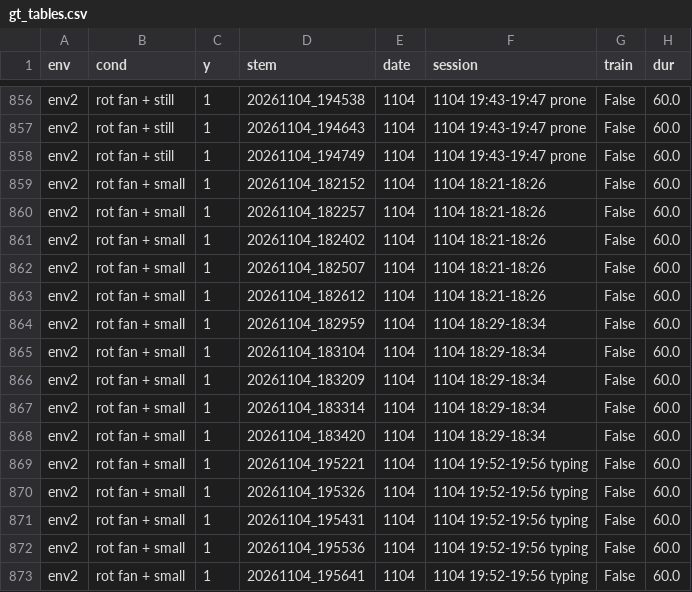
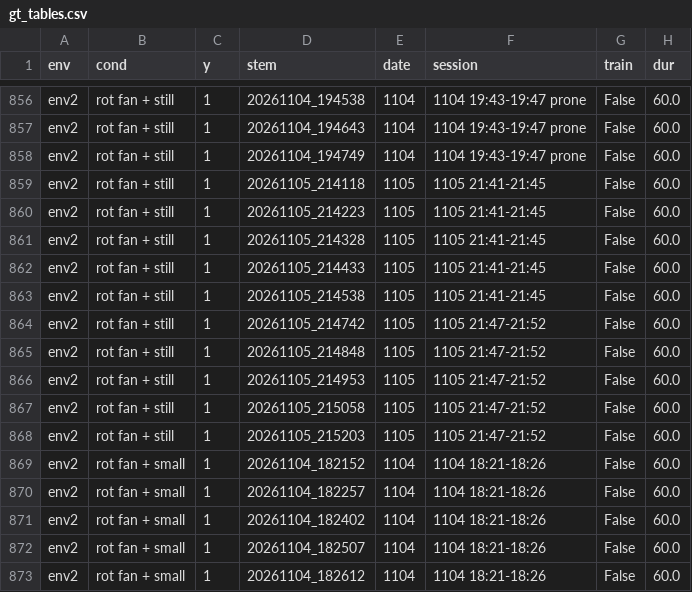
Before and after one commit to Ariaspect/feitcsi_parser, a CSV file: data/gt_tables.csv, drawn as a sheet; only a part is shown, gaps mark what is left out; the shorter side is filled out with more unchanged rows.

```diff
--- a/data/gt_tables.csv
+++ b/data/gt_tables.csv
@@ -858,2 +858,12 @@ env2,rot fan + still,1,20261104_194643,1104,1104 19:43-19:47 prone,False,60.0
 env2,rot fan + still,1,20261104_194749,1104,1104 19:43-19:47 prone,False,60.0
+env2,rot fan + still,1,20261105_214118,1105,1105 21:41-21:45,False,60.0
+env2,rot fan + still,1,20261105_214223,1105,1105 21:41-21:45,False,60.0
+env2,rot fan + still,1,20261105_214328,1105,1105 21:41-21:45,False,60.0
+env2,rot fan + still,1,20261105_214433,1105,1105 21:41-21:45,False,60.0
+env2,rot fan + still,1,20261105_214538,1105,1105 21:41-21:45,False,60.0
+env2,rot fan + still,1,20261105_214742,1105,1105 21:47-21:52,False,60.0
+env2,rot fan + still,1,20261105_214848,1105,1105 21:47-21:52,False,60.0
+env2,rot fan + still,1,20261105_214953,1105,1105 21:47-21:52,False,60.0
+env2,rot fan + still,1,20261105_215058,1105,1105 21:47-21:52,False,60.0
+env2,rot fan + still,1,20261105_215203,1105,1105 21:47-21:52,False,60.0
 env2,rot fan + small,1,20261104_182152,1104,1104 18:21-18:26,False,60.0
```
Also changed, not shown: 1 other file.
